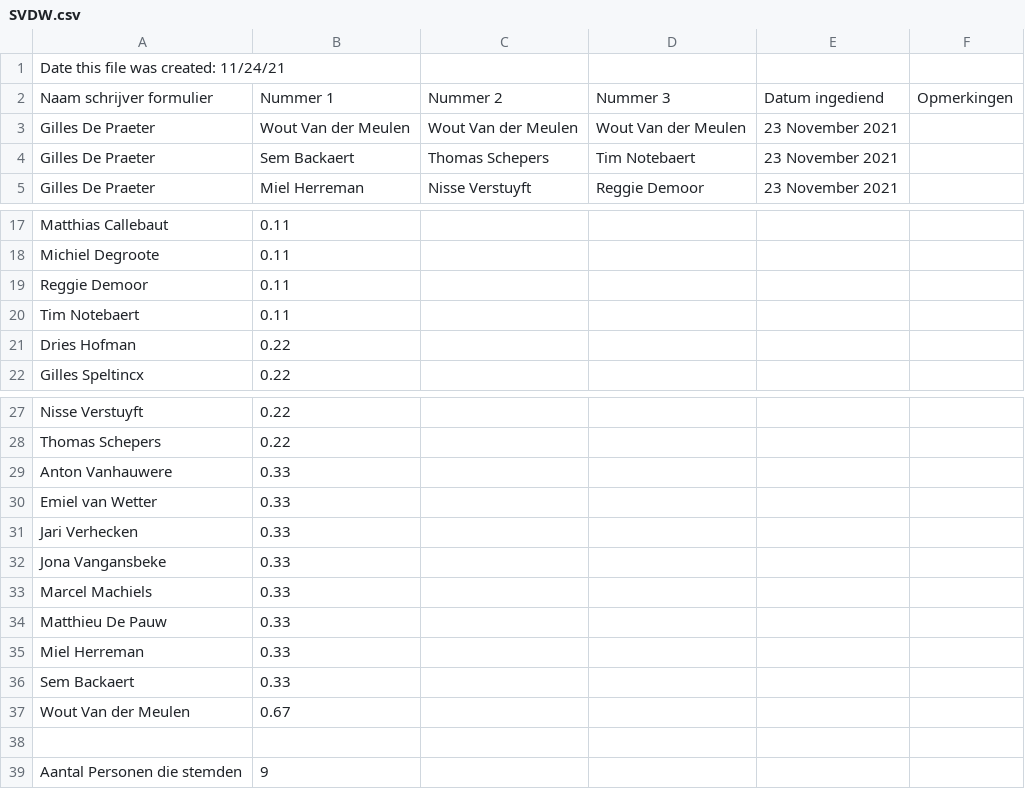
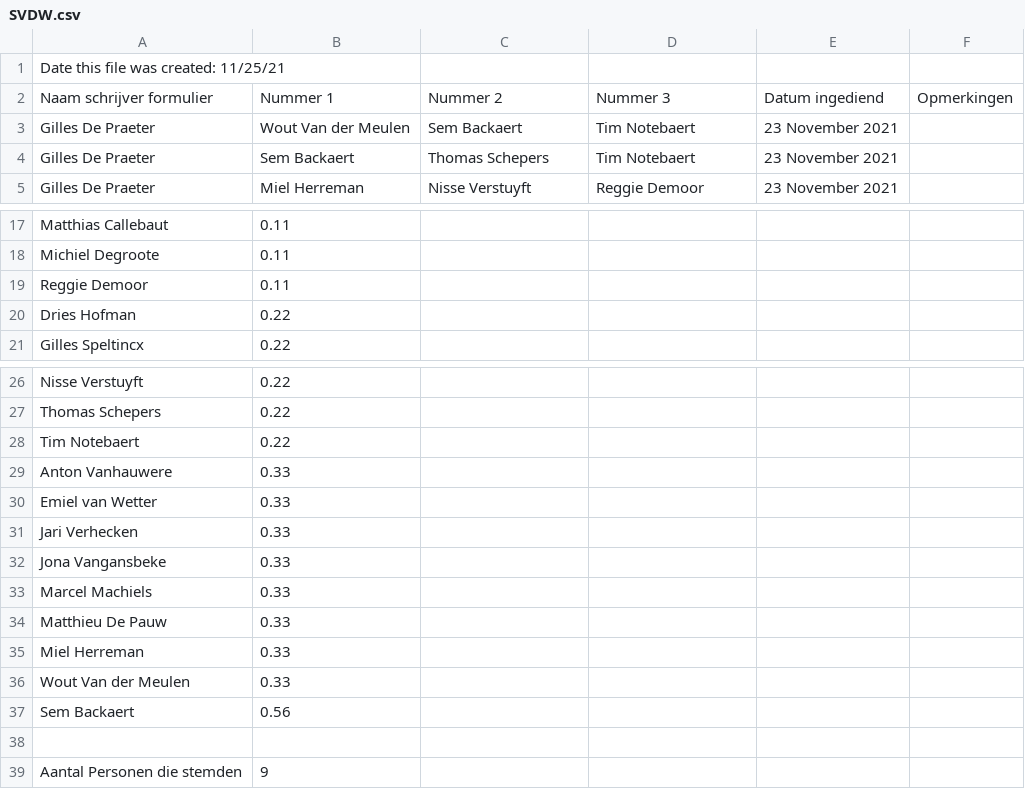
Before and after one commit to TheCrazyCanian/Jong-Bevegem, a CSV file: Python website/SVDW.csv, drawn as a sheet; only a part is shown, gaps mark what is left out.

Commit message:
python code aangepast, totaalFile toegeoegd!

```diff
--- a/Python website/SVDW.csv
+++ b/Python website/SVDW.csv
@@ -1,4 +1,4 @@
-Date this file was created: 11/24/21
+Date this file was created: 11/25/21
 Naam schrijver formulier,Nummer 1,Nummer 2,Nummer 3,Datum ingediend,Opmerkingen
-Gilles De Praeter,Wout Van der Meulen,Wout Van der Meulen,Wout Van der Meulen, 23 November 2021,
+Gilles De Praeter,Wout Van der Meulen,Sem Backaert,Tim Notebaert, 23 November 2021,
 Gilles De Praeter,Sem Backaert,Thomas Schepers,Tim Notebaert, 23 November 2021,
@@ -19,3 +19,2 @@ Michiel Degroote,0.11
 Reggie Demoor,0.11
-Tim Notebaert,0.11
 Dries Hofman,0.22
@@ -28,2 +27,3 @@ Nisse Verstuyft,0.22
 Thomas Schepers,0.22
+Tim Notebaert,0.22
 Anton Vanhauwere,0.33
@@ -35,4 +35,4 @@ Matthieu De Pauw,0.33
 Miel Herreman,0.33
-Sem Backaert,0.33
-Wout Van der Meulen,0.67
+Wout Van der Meulen,0.33
+Sem Backaert,0.56
 
```
Also changed, not shown: Python website/Speler Van De Week.csv, 2 other files.
